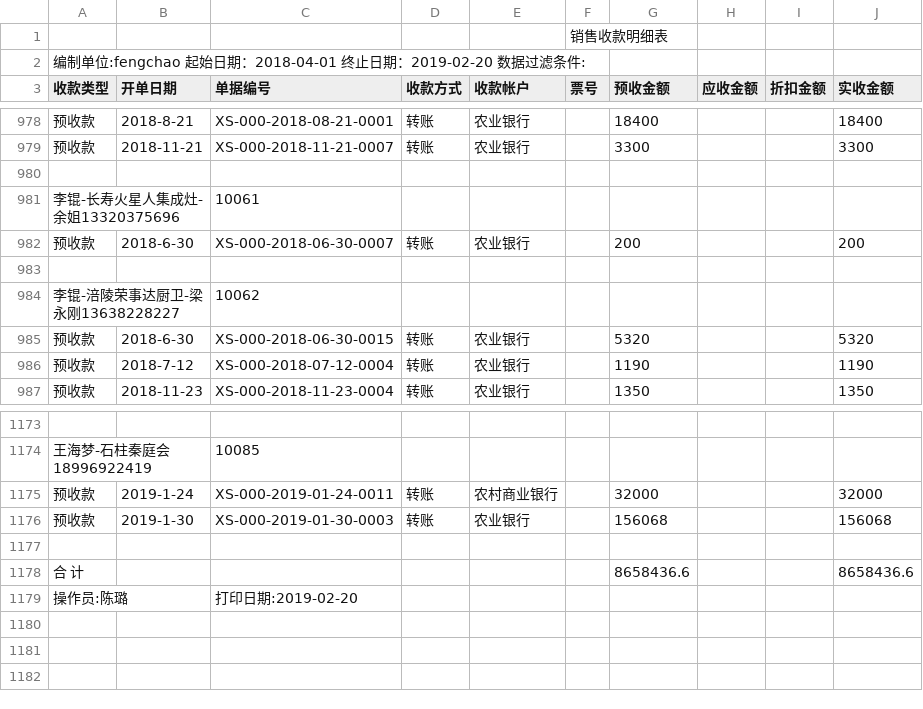
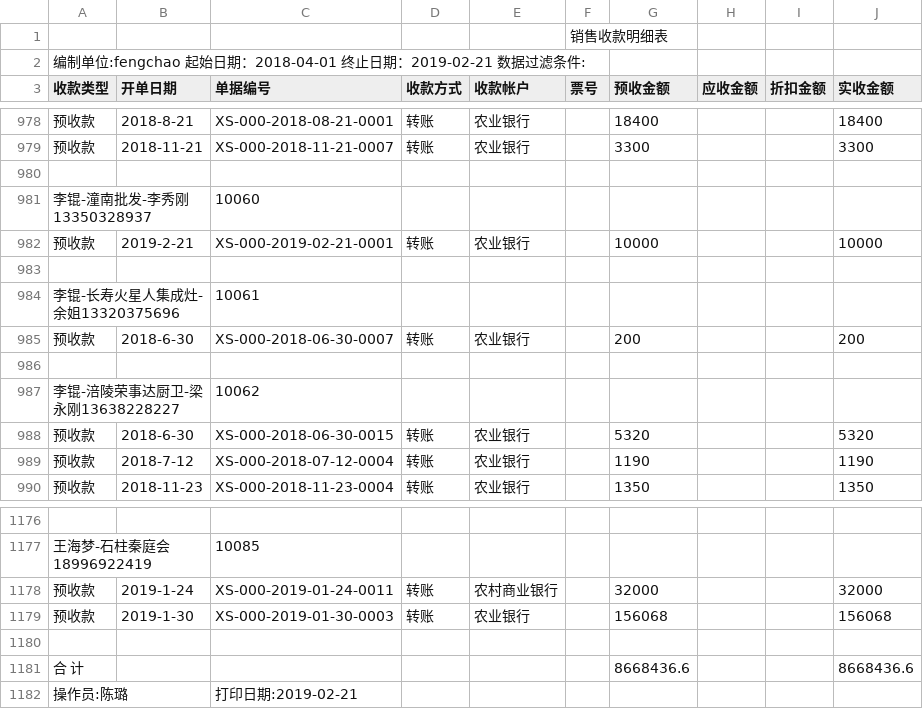
Before and after one commit to bog5d/Feng-chao, a CSV file: 销售收款明细表.csv, drawn as a sheet; only a part is shown, gaps mark what is left out.

Commit message:
Update 销售收款明细表.csv

```diff
--- a/销售收款明细表.csv
+++ b/销售收款明细表.csv
@@ -1,3 +1,3 @@
 ,,,,,销售收款明细表,,,,
-编制单位:fengchao   起始日期：2018-04-01 终止日期：2019-02-20   数据过滤条件:        ,,,,,,,,,
+编制单位:fengchao   起始日期：2018-04-01 终止日期：2019-02-21   数据过滤条件:        ,,,,,,,,,
 收款类型,开单日期,单据编号,收款方式,收款帐户,票号,预收金额,应收金额,折扣金额,实收金额
@@ -980,2 +980,5 @@
 ,,,,,,,,,
+李锟-潼南批发-李秀刚13350328937,,10060,,,,,,,
+预收款,2019-2-21,XS-000-2019-02-21-0001,转账,农业银行,,10000, , ,10000
+,,,,,,,,,
 李锟-长寿火星人集成灶-余姐13320375696,,10061,,,,,,,
@@ -1177,3 +1180,3 @@
 ,,,,,,,,,
-合 计,,,,,,8658436.6, , ,8658436.6
-操作员:陈璐,,打印日期:2019-02-20,,,,,,,
+合 计,,,,,,8668436.6, , ,8668436.6
+操作员:陈璐,,打印日期:2019-02-21,,,,,,,
```
